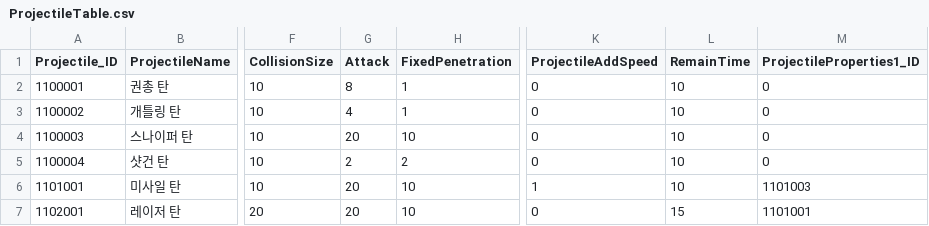
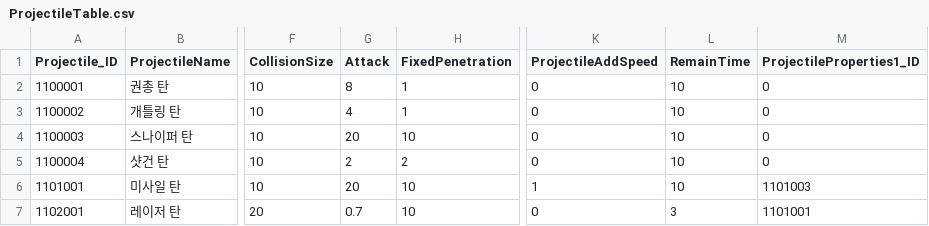
Before and after one commit to jeonglee22/MyPlanet, a CSV file: Assets/DataTables/ProjectileTable.csv, drawn as a sheet; only a part is shown, gaps mark what is left out; the diff names each change by its address in the sheet, - before the commit and + after, or states it on an @@ line.

```diff
--- a/Assets/DataTables/ProjectileTable.csv
+++ b/Assets/DataTables/ProjectileTable.csv
-G7 (Attack): 20
+G7 (Attack): 0.7
-L7 (RemainTime): 15
+L7 (RemainTime): 3
```
Also changed, not shown: Assets/DataTables/AttackTowerTable.csv, 8 other files.
